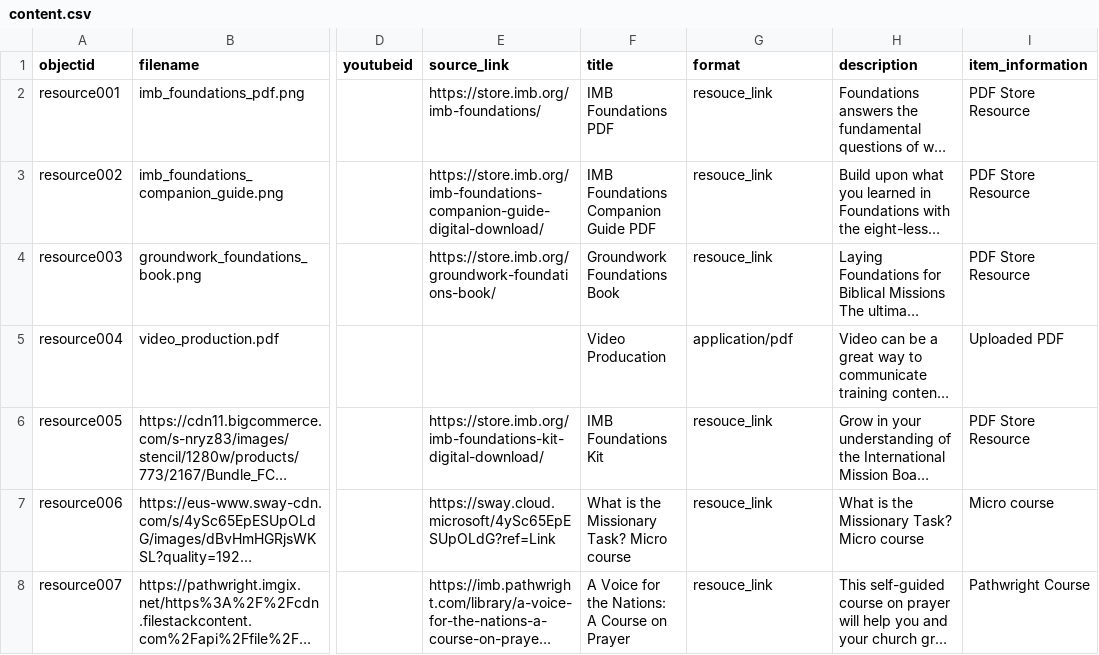
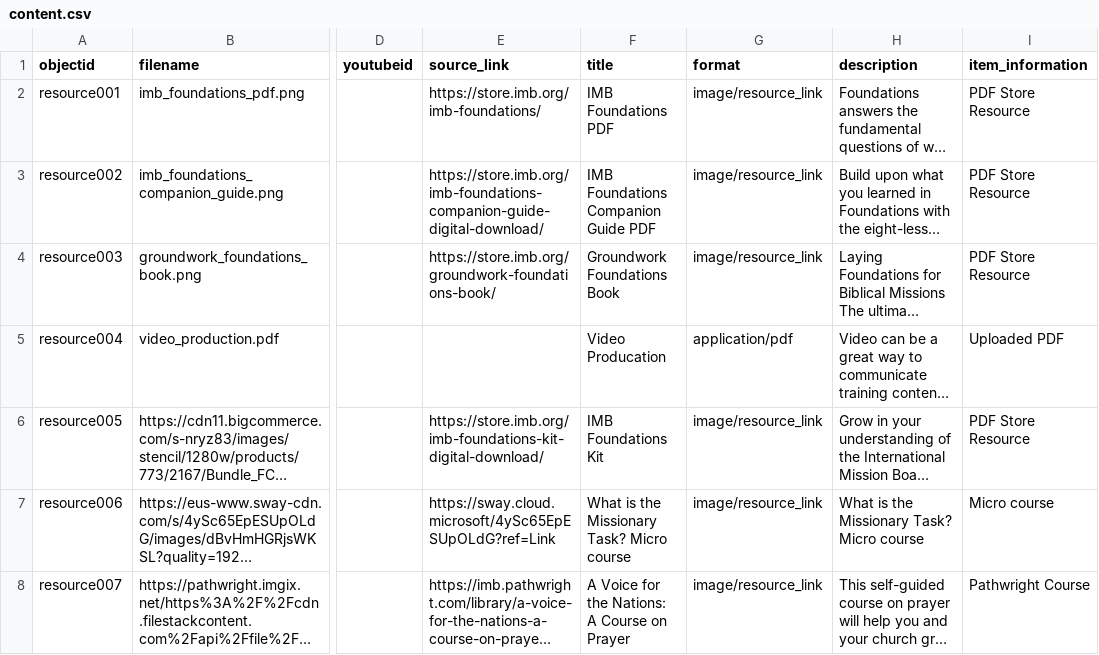
Before and after one commit to dev-training-team-2/Resources, a CSV file: _data/content.csv, drawn as a sheet; only a part is shown, gaps mark what is left out; long unchanged cells end in …; the diff names each change by its address in the sheet, - before the commit and + after, or states it on an @@ line.

Commit message:
Update content.csv

```diff
--- a/_data/content.csv
+++ b/_data/content.csv
-G2:G4 (format): resouce_link
+G2:G4 (format): image/resource_link
-G6:G8 (format): resouce_link
+G6:G8 (format): image/resource_link
```
